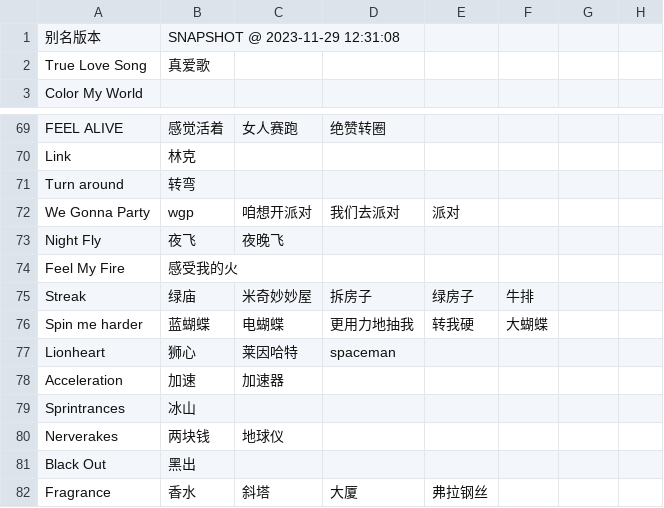
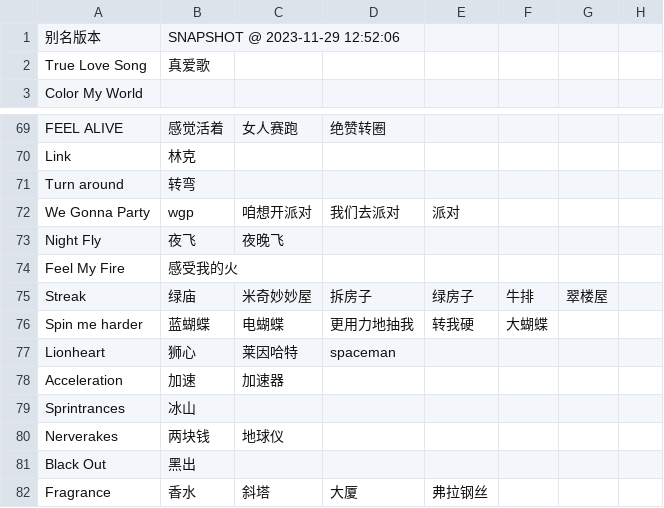
Before and after one commit to Skimige/Akiha-Assets, a TSV file: data/maimai/aliases.tsv, drawn as a sheet; only a part is shown, gaps mark what is left out; the diff names each change by its address in the sheet, - before the commit and + after, or states it on an @@ line.

Commit message:
Update data

```diff
--- a/data/maimai/aliases.tsv
+++ b/data/maimai/aliases.tsv
-B1: SNAPSHOT @ 2023-11-29 12:31:08
+B1: SNAPSHOT @ 2023-11-29 12:52:06
-G75: (empty)
+G75: 翠楼屋
```
